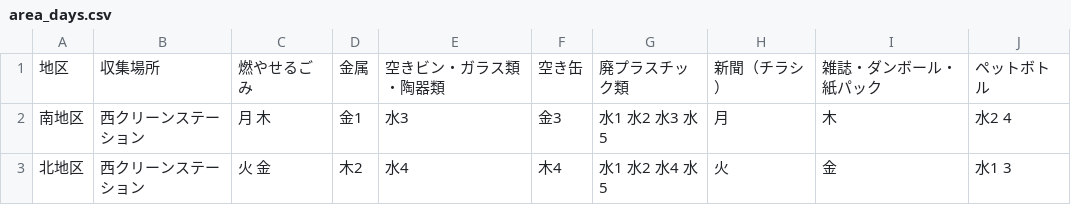
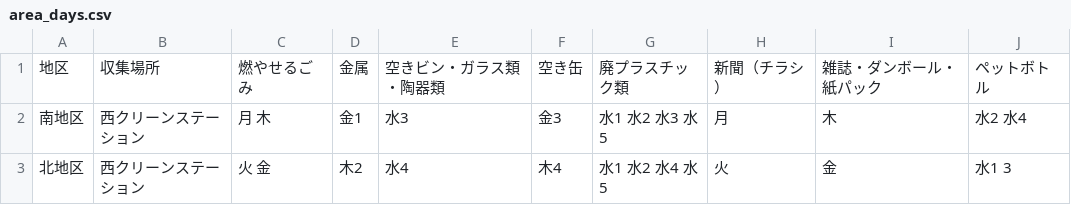
Before and after one commit to tokushima5374/aizumityo, a CSV file: data/area_days.csv, drawn as a sheet.

Commit message:
Update area_days.csv

```diff
--- a/data/area_days.csv
+++ b/data/area_days.csv
@@ -1,3 +1,3 @@
 地区,収集場所,燃やせるごみ,金属,空きビン・ガラス類・陶器類,空き缶,廃プラスチック類,新聞（チラシ）,雑誌・ダンボール・紙パック,ペットボトル
-南地区,西クリーンステーション,月 木,金1,水3,金3,水1 水2 水3 水5,月,木,水2 4
+南地区,西クリーンステーション,月 木,金1,水3,金3,水1 水2 水3 水5,月,木,水2 水4
 北地区,西クリーンステーション,火 金,木2,水4,木4,水1 水2 水4 水5,火,金,水1 3
```
